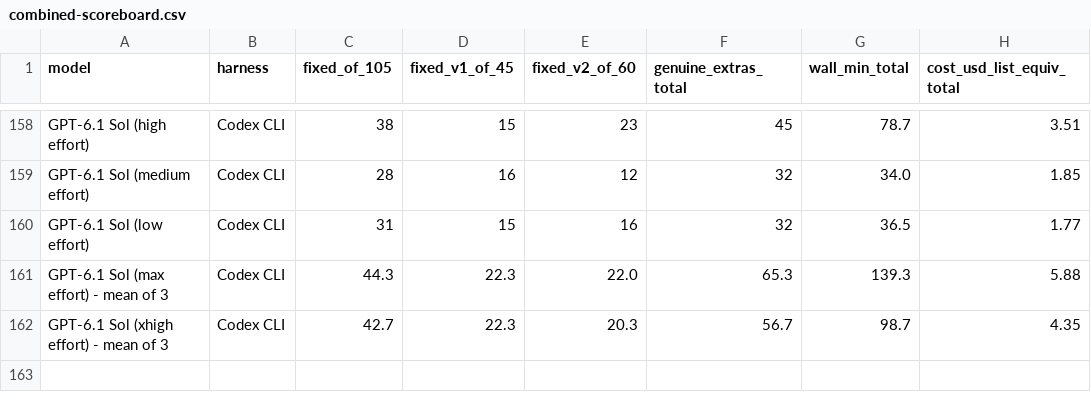
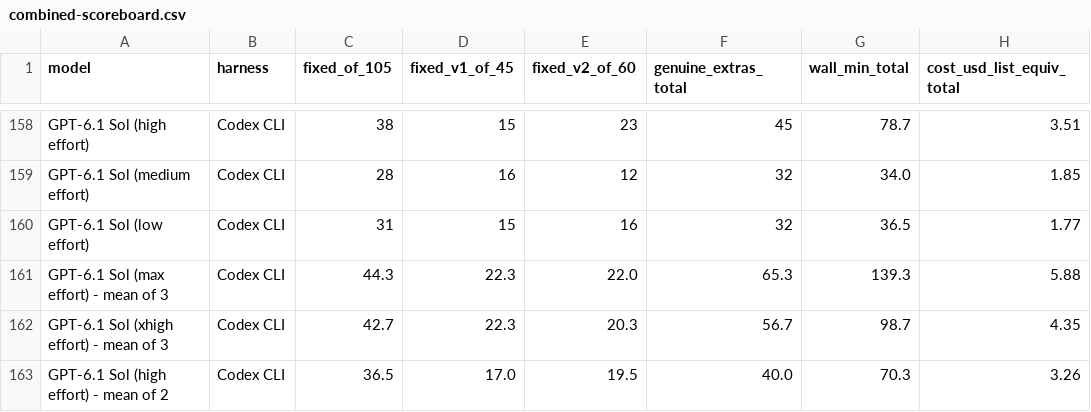
Before and after one commit to phuryn/bug-hunt-bench, a CSV file: results/combined-scoreboard.csv, drawn as a sheet; only a part is shown, gaps mark what is left out; the diff names each change by its address in the sheet, - before the commit and + after, or states it on an @@ line.

```diff
--- a/results/combined-scoreboard.csv
+++ b/results/combined-scoreboard.csv
+row 163: GPT-6.1 Sol (high effort) - mean of 2 | Codex CLI | 36.5 | 17.0 | 19.5 | 40.0 | 70.3 | 3.26
```
Also changed, not shown: results/coverage.csv, results/repo1-metrics.csv, 8 other files.
